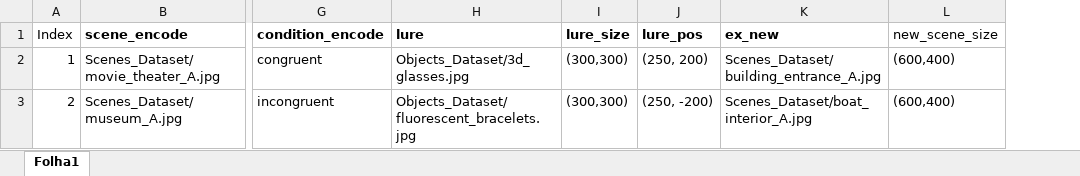
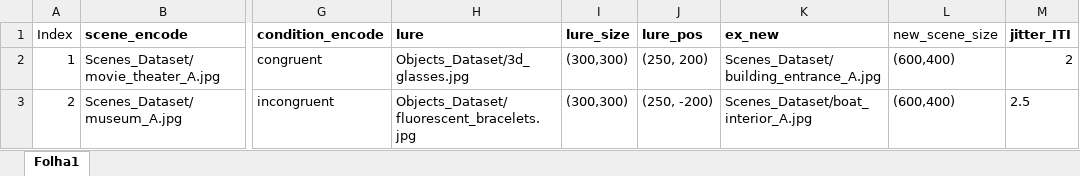
Before and after one commit to alexrfandrade/SEED, an Excel workbook: Exemplo_encode.xlsx, sheet Folha1, drawn as a sheet; only a part is shown, gaps mark what is left out; values as stored, in another font and other column widths than the file's, no borders; the diff names each change by its address in the sheet, - before the commit and + after, or states it on an @@ line.

```diff
--- a/Exemplo_encode.xlsx (sheet Folha1)
+++ b/Exemplo_encode.xlsx (sheet Folha1)
+column M (jitter_ITI), rows 2-3: 2 | 2.5
```
Also changed, not shown: Exemplo_old.xlsx, encode_pairs.xlsx, 3 other files.
